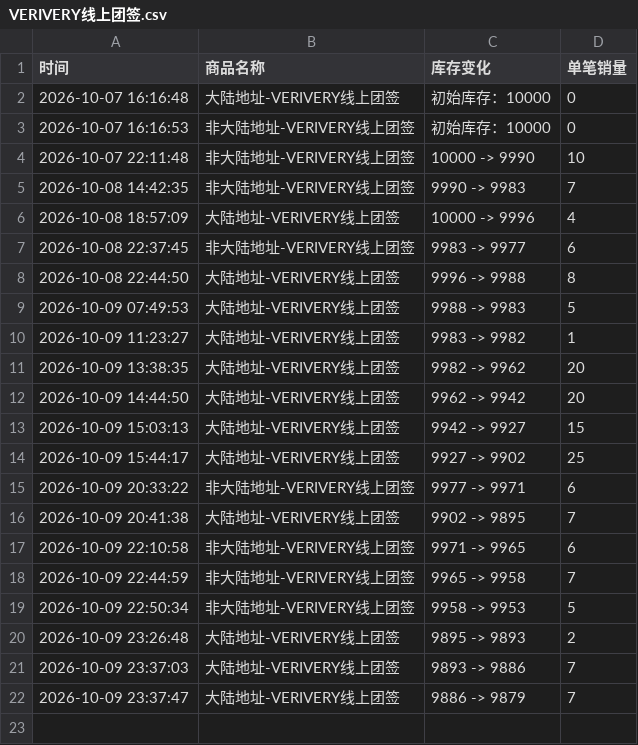
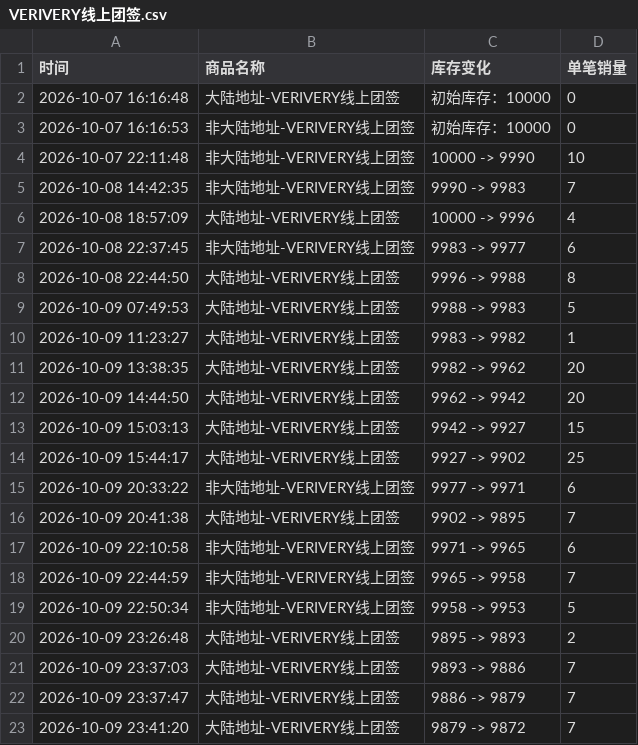
Before and after one commit to Juineii/verivery_imini1009, a CSV file: VERIVERY线上团签.csv, drawn as a sheet; the diff names each change by its address in the sheet, - before the commit and + after, or states it on an @@ line.

Commit message:
自动更新数据 2026-10-09 23:42:12

```diff
--- a/VERIVERY线上团签.csv
+++ b/VERIVERY线上团签.csv
+row 23: 2026-10-09 23:41:20 | 大陆地址-VERIVERY线上团签 | 9879 -> 9872 | 7
```
